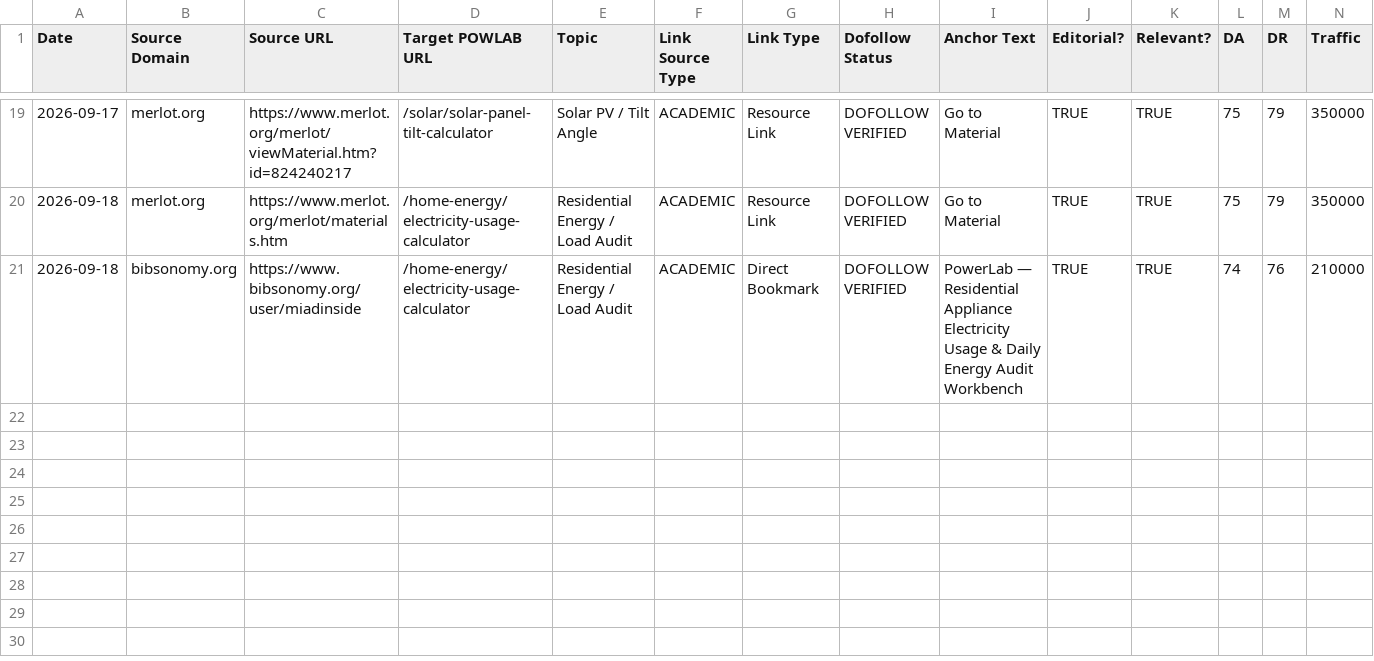
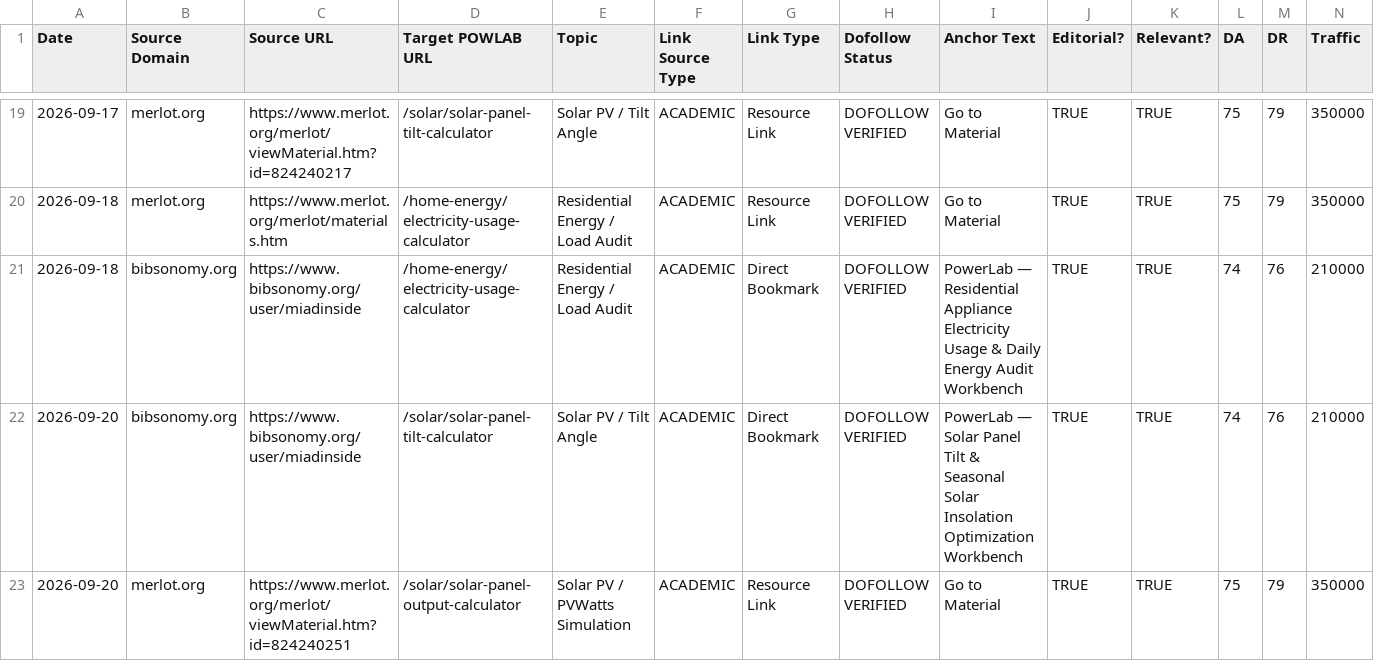
Before and after one commit to miadsaadidi/powerlab, a CSV file: SEO/BACKLINK_LOG.csv, drawn as a sheet; only a part is shown, gaps mark what is left out; rows hold the shown columns only; the diff names each change by its address in the sheet, - before the commit and + after, or states it on an @@ line.

Commit message:
docs(seo): register MER-05 and BIB-04 for solar cluster workbenches

```diff
--- a/SEO/BACKLINK_LOG.csv
+++ b/SEO/BACKLINK_LOG.csv
+row 22: 2026-09-20 | bibsonomy.org | https://www.bibsonomy.org/user/miadinside | /solar/solar-panel-tilt-calculator | Solar PV / Tilt Angle | ACADEMIC | Direct Bookmark | DOFOLLOW VERIFIED | PowerLab — Solar Panel Tilt & Seasonal Solar Insolation Optimization Workbench | TRUE | TRUE | 74 | 76 | 210000
+row 23: 2026-09-20 | merlot.org | https://www.merlot.org/merlot/viewMaterial.htm?id=824240251 | /solar/solar-panel-output-calculator | Solar PV / PVWatts Simulation | ACADEMIC | Resource Link | DOFOLLOW VERIFIED | Go to Material | TRUE | TRUE | 75 | 79 | 350000
```
Also changed, not shown: 3 other files.
